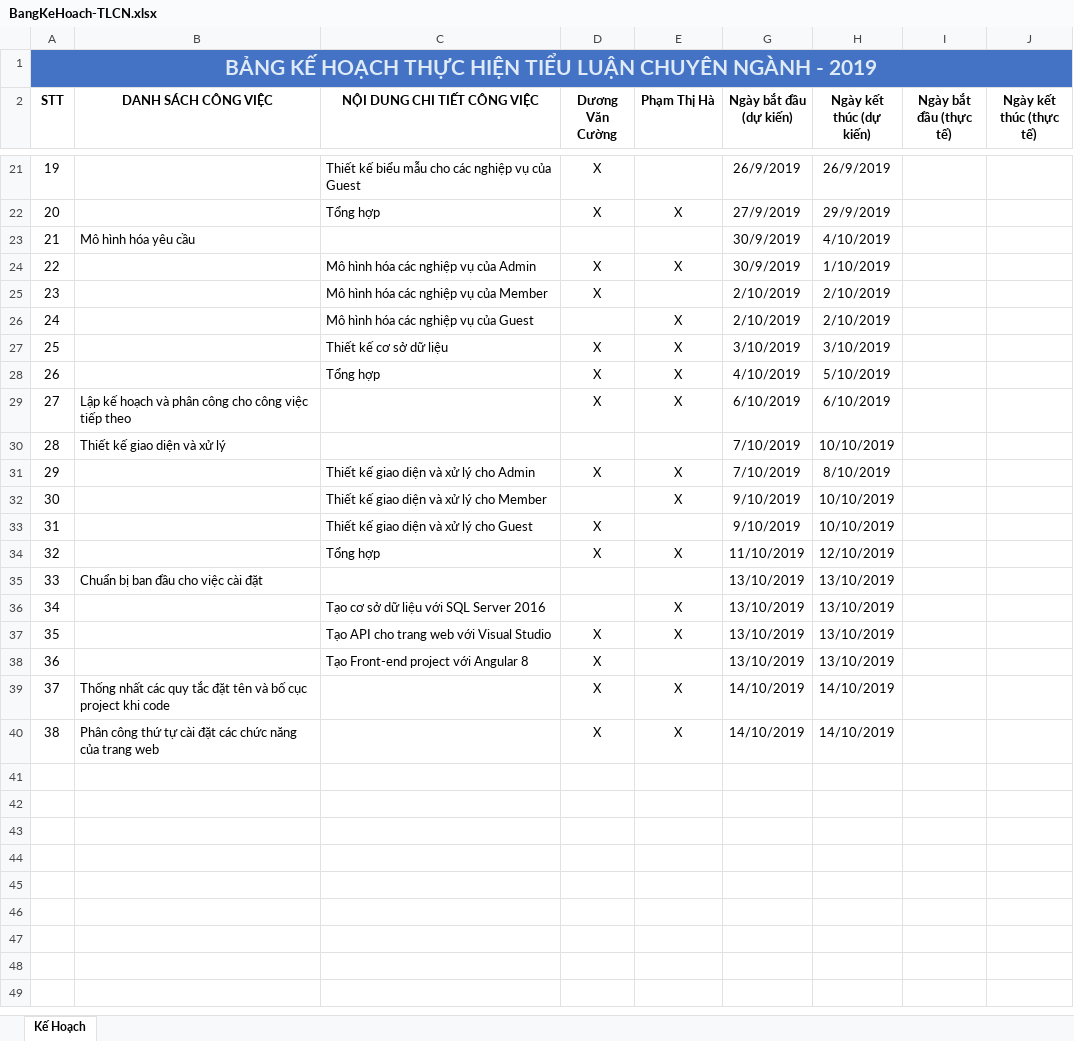
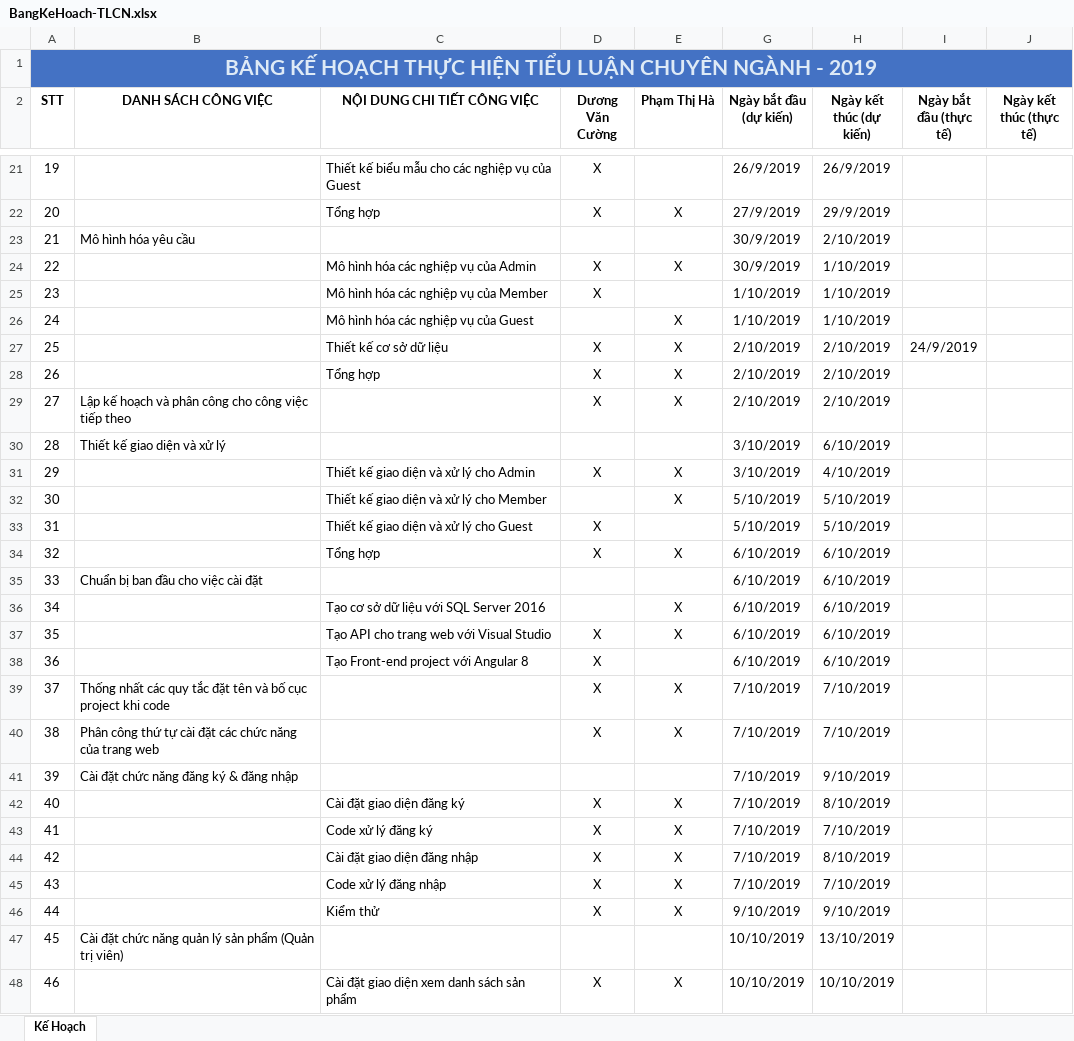
Before and after one commit to Yamada-Kenji/RoseFashionSite, an Excel workbook: BangKeHoach-TLCN.xlsx, sheet Kế Hoạch, drawn as a sheet; only a part is shown, gaps mark what is left out; values as stored, in another font and other column widths than the file's, no borders; table styles not drawn; the diff covers the shown part only; the diff names each change by its address in the sheet, - before the commit and + after, or states it on an @@ line.

Commit message:
commit 30/9
cập nhật bảng kế hoạch & báo cáo

```diff
--- a/BangKeHoach-TLCN.xlsx (sheet Kế Hoạch)
+++ b/BangKeHoach-TLCN.xlsx (sheet Kế Hoạch)
-H23 (Ngày kết thúc (dự kiến)): 4/10/2019
+H23 (Ngày kết thúc (dự kiến)): 2/10/2019
-G25:G26 (Ngày bắt đầu (dự kiến)): 2/10/2019
+G25:G26 (Ngày bắt đầu (dự kiến)): 1/10/2019
-H25:H26 (Ngày kết thúc (dự kiến)): 2/10/2019
+H25:H26 (Ngày kết thúc (dự kiến)): 1/10/2019
-G27 (Ngày bắt đầu (dự kiến)): 3/10/2019
+G27 (Ngày bắt đầu (dự kiến)): 2/10/2019
-H27 (Ngày kết thúc (dự kiến)): 3/10/2019
+H27 (Ngày kết thúc (dự kiến)): 2/10/2019
-I27 (Ngày bắt đầu (thực tế)): (empty)
+I27 (Ngày bắt đầu (thực tế)): 24/9/2019
-G28 (Ngày bắt đầu (dự kiến)): 4/10/2019
+G28 (Ngày bắt đầu (dự kiến)): 2/10/2019
-H28 (Ngày kết thúc (dự kiến)): 5/10/2019
+H28 (Ngày kết thúc (dự kiến)): 2/10/2019
-G29 (Ngày bắt đầu (dự kiến)): 6/10/2019
+G29 (Ngày bắt đầu (dự kiến)): 2/10/2019
-H29 (Ngày kết thúc (dự kiến)): 6/10/2019
+H29 (Ngày kết thúc (dự kiến)): 2/10/2019
-G30:G31 (Ngày bắt đầu (dự kiến)): 7/10/2019
+G30:G31 (Ngày bắt đầu (dự kiến)): 3/10/2019
-H30 (Ngày kết thúc (dự kiến)): 10/10/2019
+H30 (Ngày kết thúc (dự kiến)): 6/10/2019
-H31 (Ngày kết thúc (dự kiến)): 8/10/2019
+H31 (Ngày kết thúc (dự kiến)): 4/10/2019
-G32:G33 (Ngày bắt đầu (dự kiến)): 9/10/2019
+G32:G33 (Ngày bắt đầu (dự kiến)): 5/10/2019
-H32:H33 (Ngày kết thúc (dự kiến)): 10/10/2019
+H32:H33 (Ngày kết thúc (dự kiến)): 5/10/2019
-G34 (Ngày bắt đầu (dự kiến)): 11/10/2019
+G34 (Ngày bắt đầu (dự kiến)): 6/10/2019
-H34 (Ngày kết thúc (dự kiến)): 12/10/2019
+H34 (Ngày kết thúc (dự kiến)): 6/10/2019
-G35:G38 (Ngày bắt đầu (dự kiến)): 13/10/2019
+G35:G38 (Ngày bắt đầu (dự kiến)): 6/10/2019
-H35:H38 (Ngày kết thúc (dự kiến)): 13/10/2019
+H35:H38 (Ngày kết thúc (dự kiến)): 6/10/2019
-G39:G40 (Ngày bắt đầu (dự kiến)): 14/10/2019
+G39:G40 (Ngày bắt đầu (dự kiến)): 7/10/2019
-H39:H40 (Ngày kết thúc (dự kiến)): 14/10/2019
+H39:H40 (Ngày kết thúc (dự kiến)): 7/10/2019
+row 41: 39 | Cài đặt chức năng đăng ký & đăng nhập |  |  |  | 7/10/2019 | 9/10/2019
+row 42: 40 |  | Cài đặt giao diện đăng ký | X | X | 7/10/2019 | 8/10/2019
+row 43: 41 |  | Code xử lý đăng ký | X | X | 7/10/2019 | 7/10/2019
+row 44: 42 |  | Cài đặt giao diện đăng nhập | X | X | 7/10/2019 | 8/10/2019
+row 45: 43 |  | Code xử lý đăng nhập | X | X | 7/10/2019 | 7/10/2019
+row 46: 44 |  | Kiểm thử | X | X | 9/10/2019 | 9/10/2019
+row 47: 45 | Cài đặt chức năng quản lý sản phẩm (Quản trị viên) |  |  |  | 10/10/2019 | 13/10/2019
+row 48: 46 |  | Cài đặt giao diện xem danh sách sản phẩm | X | X | 10/10/2019 | 10/10/2019
```
Also changed, not shown: 75 added rows elsewhere in this sheet, 2 other files.
